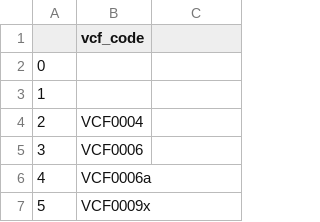
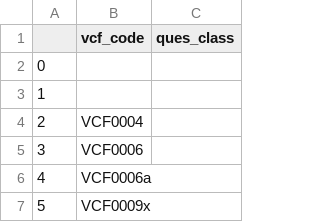
Before and after one commit to jacksonwalters/scotus-v-public, a CSV file: data/anes/codebook/classified_questions.csv, drawn as a sheet; only a part is shown.

Commit message:
classify questions first

```diff
--- a/data/anes/codebook/classified_questions.csv
+++ b/data/anes/codebook/classified_questions.csv
@@ -1,2 +1,2 @@
-,vcf_code
+,vcf_code,ques_class
 0,
```
Also changed, not shown: 3 other files.
